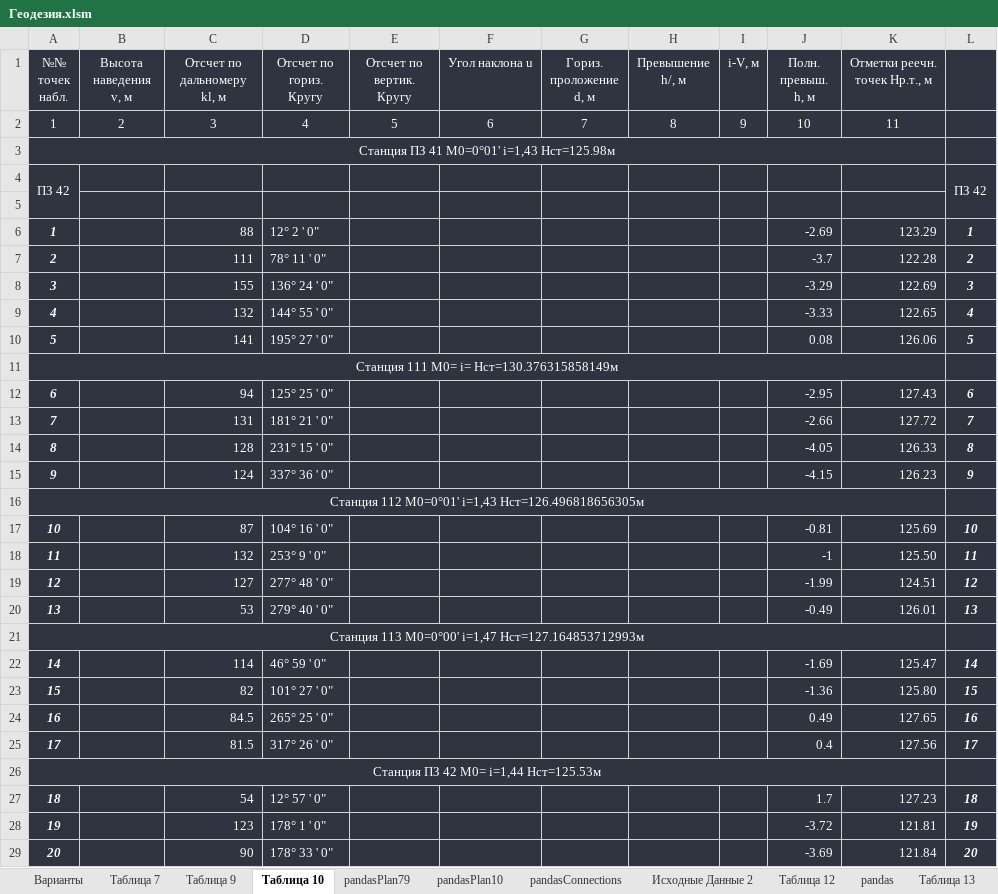
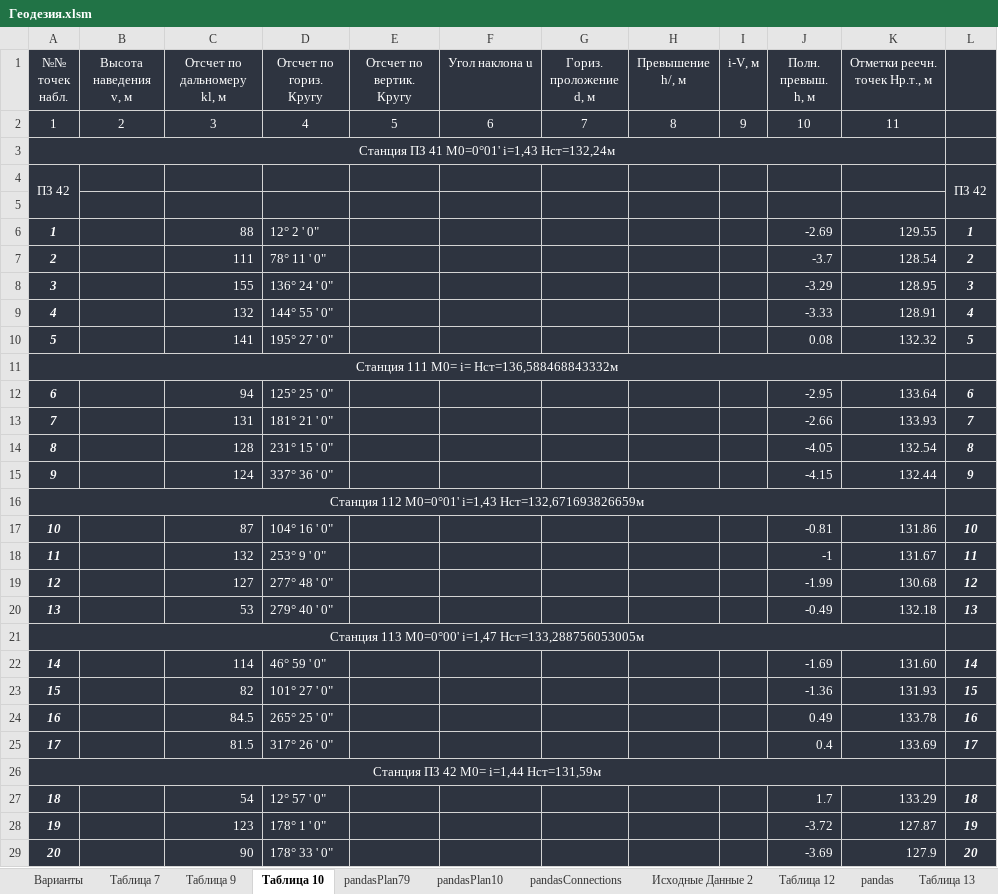
Before and after one commit to nikolai-in/Geodesy, an Excel workbook: Геодезия.xlsm, sheet Таблица 10, drawn as a sheet; only a part is shown; values as stored, in another font and other column widths than the file's, no borders; the diff covers the shown part only; the diff names each change by its address in the sheet, - before the commit and + after, or states it on an @@ line.

```diff
--- a/Геодезия.xlsm (sheet Таблица 10)
+++ b/Геодезия.xlsm (sheet Таблица 10)
-A3 (№№ точек набл.): Станция ПЗ 41 М0=0°01' i=1,43 Hст=125.98м
+A3 (№№ точек набл.): Станция ПЗ 41 М0=0°01' i=1,43 Hст=132,24м
-K6 (Отметки реечн. точек Hр.т., м): 123.29
+K6 (Отметки реечн. точек Hр.т., м): 129.55
-K7 (Отметки реечн. точек Hр.т., м): 122.28
+K7 (Отметки реечн. точек Hр.т., м): 128.54
-K8 (Отметки реечн. точек Hр.т., м): 122.69
+K8 (Отметки реечн. точек Hр.т., м): 128.95
-K9 (Отметки реечн. точек Hр.т., м): 122.65
+K9 (Отметки реечн. точек Hр.т., м): 128.91
-K10 (Отметки реечн. точек Hр.т., м): 126.06
+K10 (Отметки реечн. точек Hр.т., м): 132.32
-A11 (№№ точек набл.): Станция 111 М0= i= Hст=130.376315858149м
+A11 (№№ точек набл.): Станция 111 М0= i= Hст=136,588468843332м
-K12 (Отметки реечн. точек Hр.т., м): 127.43
+K12 (Отметки реечн. точек Hр.т., м): 133.64
-K13 (Отметки реечн. точек Hр.т., м): 127.72
+K13 (Отметки реечн. точек Hр.т., м): 133.93
-K14 (Отметки реечн. точек Hр.т., м): 126.33
+K14 (Отметки реечн. точек Hр.т., м): 132.54
-K15 (Отметки реечн. точек Hр.т., м): 126.23
+K15 (Отметки реечн. точек Hр.т., м): 132.44
-A16 (№№ точек набл.): …М0=0°01' i=1,43 Hст=126.496818656305м
+A16 (№№ точек набл.): …М0=0°01' i=1,43 Hст=132,671693826659м
-K17 (Отметки реечн. точек Hр.т., м): 125.69
+K17 (Отметки реечн. точек Hр.т., м): 131.86
-K18 (Отметки реечн. точек Hр.т., м): 125.50
+K18 (Отметки реечн. точек Hр.т., м): 131.67
-K19 (Отметки реечн. точек Hр.т., м): 124.51
+K19 (Отметки реечн. точек Hр.т., м): 130.68
-K20 (Отметки реечн. точек Hр.т., м): 126.01
+K20 (Отметки реечн. точек Hр.т., м): 132.18
-A21 (№№ точек набл.): …М0=0°00' i=1,47 Hст=127.164853712993м
+A21 (№№ точек набл.): …М0=0°00' i=1,47 Hст=133,288756053005м
-K22 (Отметки реечн. точек Hр.т., м): 125.47
+K22 (Отметки реечн. точек Hр.т., м): 131.60
-K23 (Отметки реечн. точек Hр.т., м): 125.80
+K23 (Отметки реечн. точек Hр.т., м): 131.93
-K24 (Отметки реечн. точек Hр.т., м): 127.65
+K24 (Отметки реечн. точек Hр.т., м): 133.78
-K25 (Отметки реечн. точек Hр.т., м): 127.56
+K25 (Отметки реечн. точек Hр.т., м): 133.69
-A26 (№№ точек набл.): Станция ПЗ 42 М0= i=1,44 Hст=125.53м
+A26 (№№ точек набл.): Станция ПЗ 42 М0= i=1,44 Hст=131,59м
-K27 (Отметки реечн. точек Hр.т., м): 127.23
+K27 (Отметки реечн. точек Hр.т., м): 133.29
-K28 (Отметки реечн. точек Hр.т., м): 121.81
+K28 (Отметки реечн. точек Hр.т., м): 127.87
-K29 (Отметки реечн. точек Hр.т., м): 121.84
+K29 (Отметки реечн. точек Hр.т., м): 127.9
```
Also changed, not shown: 3 edited cells elsewhere in this sheet, sheet Исходные Данные 2, sheet Таблица 7, sheet pandas, sheet Таблица 9, sheet pandasPlan10, sheet Варианты, 2 more sheets, 7 other files.
